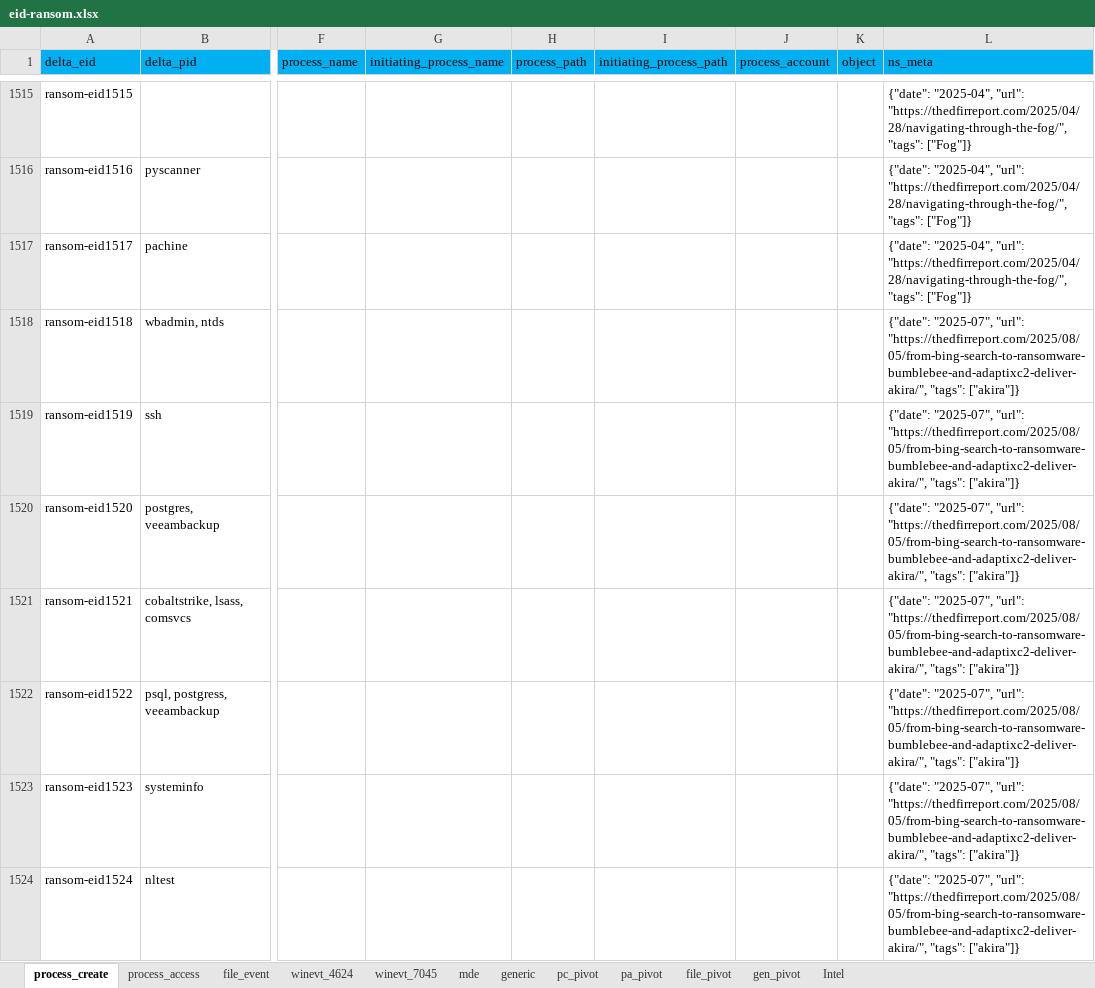
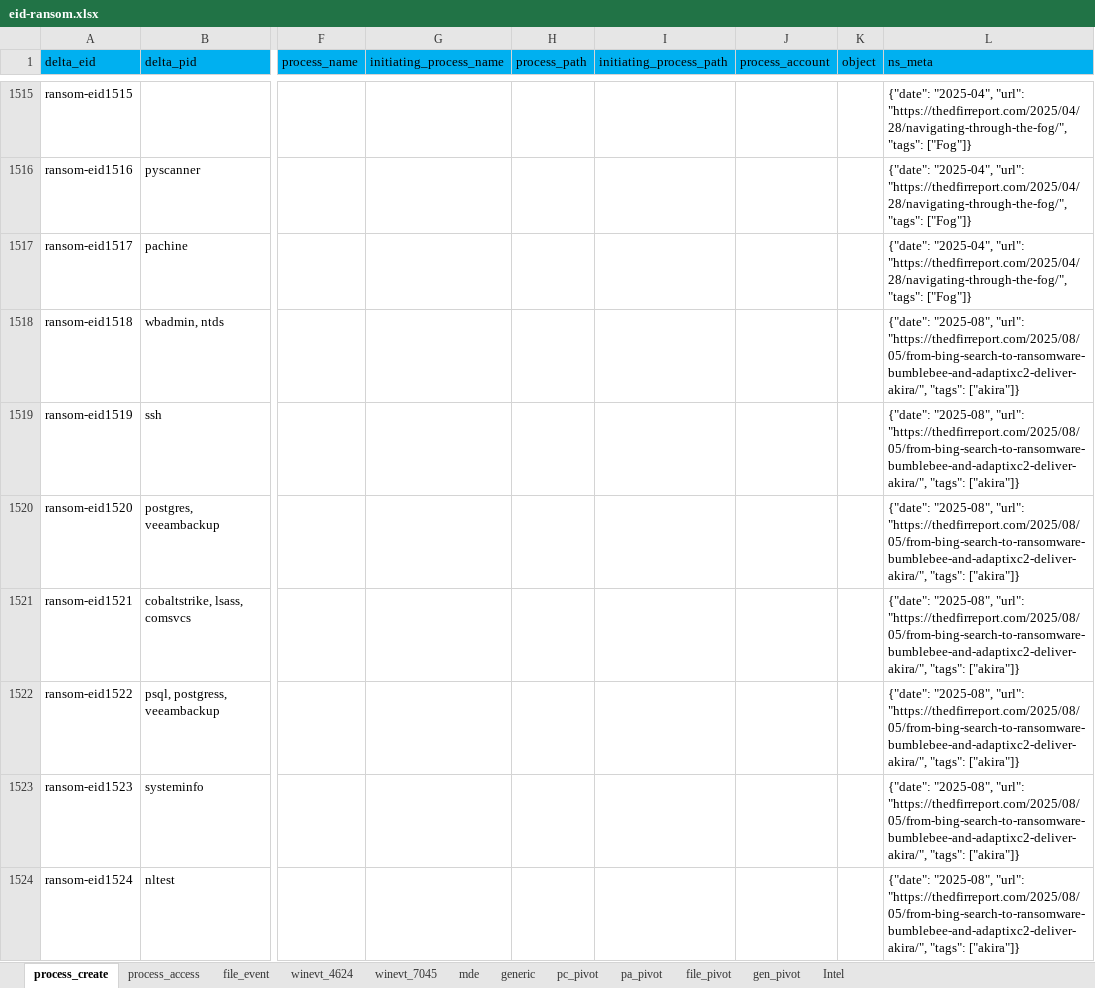
Before and after one commit to harveywargo2/h2w-delta, an Excel workbook: delta2/lib_evidence/eid-ransom.xlsx, sheet process_create, drawn as a sheet; only a part is shown, gaps mark what is left out; values as stored, in another font and other column widths than the file's, no borders; table styles not drawn; the diff covers the shown part only; the diff names each change by its address in the sheet, - before the commit and + after, or states it on an @@ line.

Commit message:
Update eid-ransom.xlsx

```diff
--- a/delta2/lib_evidence/eid-ransom.xlsx (sheet process_create)
+++ b/delta2/lib_evidence/eid-ransom.xlsx (sheet process_create)
-L1518:L1524 (ns_meta): {"date": "2025-07", "url": "https://thedfirreport.com/2025/08/05/from-bing-search-to-ransomware-bumblebee-and-adaptixc2-deliver-akira/",…
+L1518:L1524 (ns_meta): {"date": "2025-08", "url": "https://thedfirreport.com/2025/08/05/from-bing-search-to-ransomware-bumblebee-and-adaptixc2-deliver-akira/",…
```
Also changed, not shown: 17 added rows and 7 edited cells elsewhere in this sheet, sheet generic, sheet Intel.
